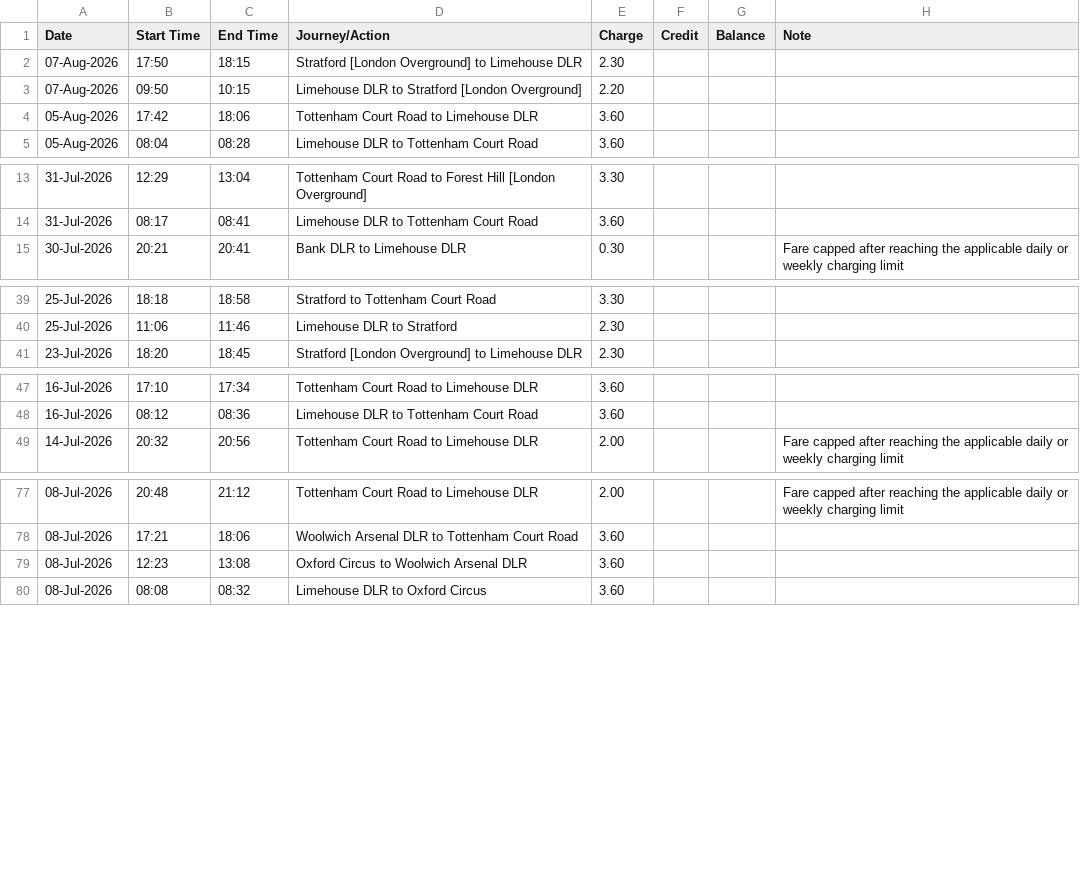
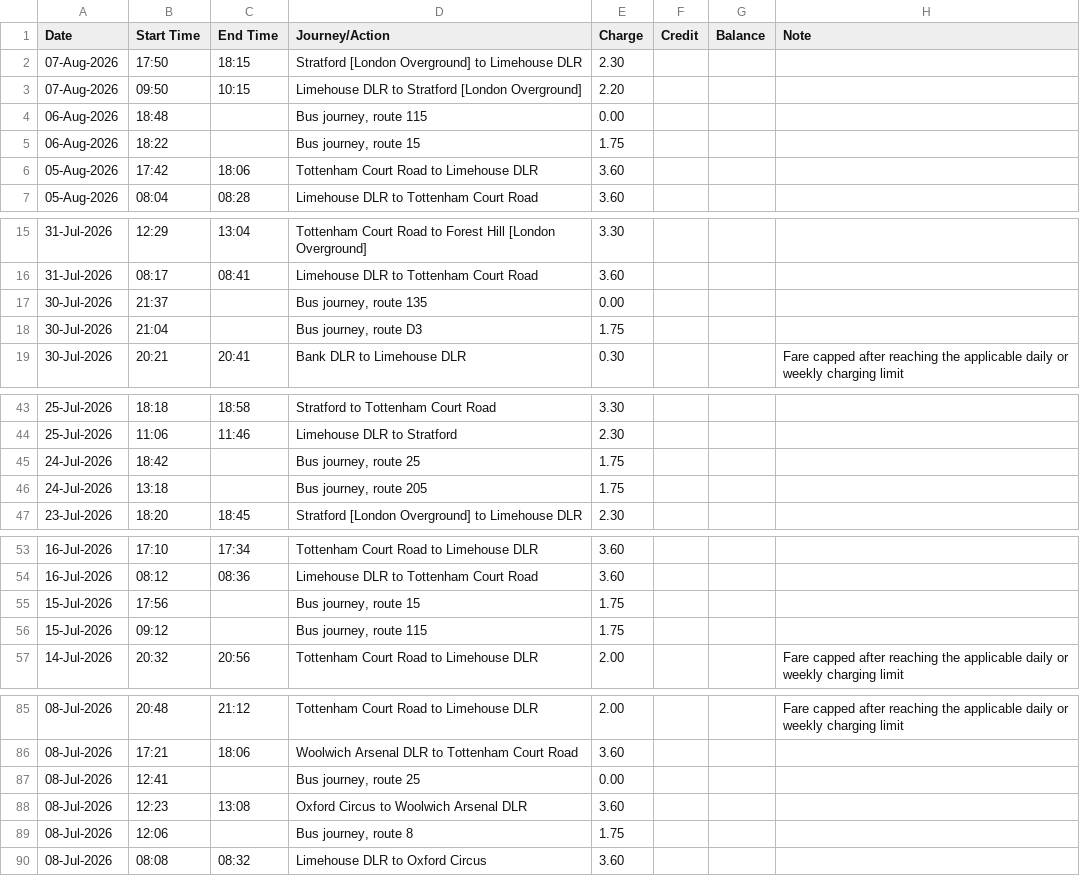
Before and after one commit to wahreus/farewise, a CSV file: journey_history.csv, drawn as a sheet; only a part is shown, gaps mark what is left out; the diff covers the shown part only.

```diff
--- a/journey_history.csv
+++ b/journey_history.csv
@@ -3,2 +3,4 @@ Date,Start Time,End Time,Journey/Action,Charge,Credit,Balance,Note
 07-Aug-2026,09:50,10:15,Limehouse DLR to Stratford [London Overground],2.20,,,
+06-Aug-2026,18:48,,"Bus journey, route 115",0.00,,,
+06-Aug-2026,18:22,,"Bus journey, route 15",1.75,,,
 05-Aug-2026,17:42,18:06,Tottenham Court Road to Limehouse DLR,3.60,,,
@@ -14,2 +16,4 @@ Date,Start Time,End Time,Journey/Action,Charge,Credit,Balance,Note
 31-Jul-2026,08:17,08:41,Limehouse DLR to Tottenham Court Road,3.60,,,
+30-Jul-2026,21:37,,"Bus journey, route 135",0.00,,,
+30-Jul-2026,21:04,,"Bus journey, route D3",1.75,,,
 30-Jul-2026,20:21,20:41,Bank DLR to Limehouse DLR,0.30,,,Fare capped after reaching the applicable daily or weekly charging limit
@@ -40,2 +44,4 @@ Date,Start Time,End Time,Journey/Action,Charge,Credit,Balance,Note
 25-Jul-2026,11:06,11:46,Limehouse DLR to Stratford,2.30,,,
+24-Jul-2026,18:42,,"Bus journey, route 25",1.75,,,
+24-Jul-2026,13:18,,"Bus journey, route 205",1.75,,,
 23-Jul-2026,18:20,18:45,Stratford [London Overground] to Limehouse DLR,2.30,,,
@@ -48,2 +54,4 @@ Date,Start Time,End Time,Journey/Action,Charge,Credit,Balance,Note
 16-Jul-2026,08:12,08:36,Limehouse DLR to Tottenham Court Road,3.60,,,
+15-Jul-2026,17:56,,"Bus journey, route 15",1.75,,,
+15-Jul-2026,09:12,,"Bus journey, route 115",1.75,,,
 14-Jul-2026,20:32,20:56,Tottenham Court Road to Limehouse DLR,2.00,,,Fare capped after reaching the applicable daily or weekly charging limit
@@ -78,3 +86,5 @@ Date,Start Time,End Time,Journey/Action,Charge,Credit,Balance,Note
 08-Jul-2026,17:21,18:06,Woolwich Arsenal DLR to Tottenham Court Road,3.60,,,
+08-Jul-2026,12:41,,"Bus journey, route 25",0.00,,,
 08-Jul-2026,12:23,13:08,Oxford Circus to Woolwich Arsenal DLR,3.60,,,
+08-Jul-2026,12:06,,"Bus journey, route 8",1.75,,,
 08-Jul-2026,08:08,08:32,Limehouse DLR to Oxford Circus,3.60,,,
```
Also changed, not shown: 10 added rows elsewhere in this file, 1 other file.
